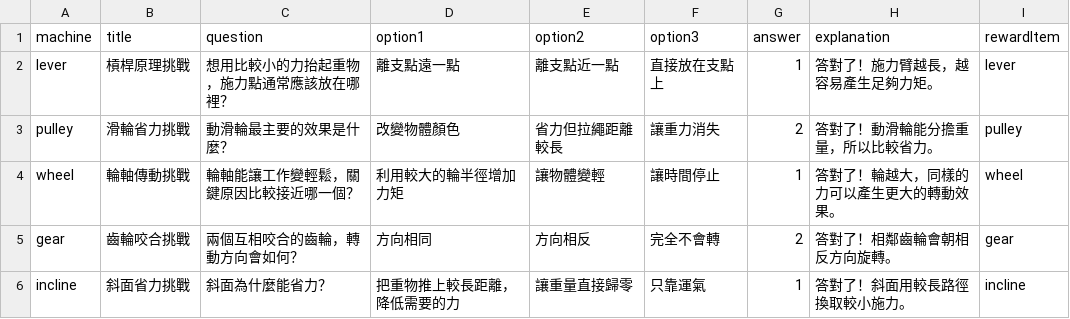
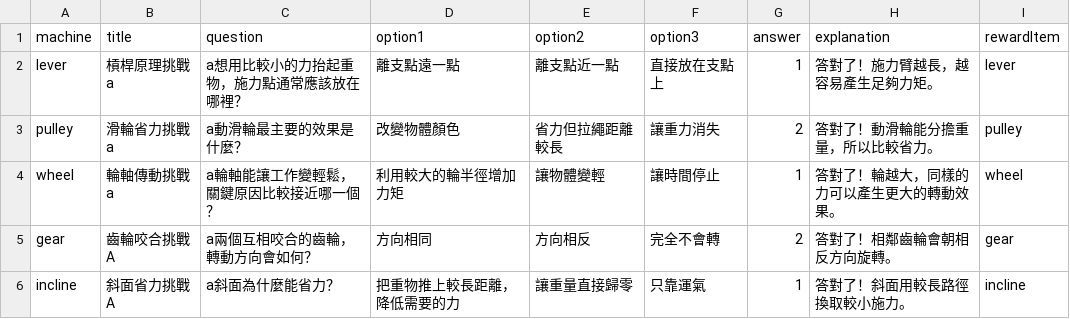
Before and after one commit to milkcoffeemilk/camping, a CSV file: assets/data/physics-quizzes.csv, drawn as a sheet.

Commit message:
Update physics-quizzes.csv

```diff
--- a/assets/data/physics-quizzes.csv
+++ b/assets/data/physics-quizzes.csv
@@ -1,6 +1,6 @@
 machine,title,question,option1,option2,option3,answer,explanation,rewardItem
-lever,槓桿原理挑戰,想用比較小的力抬起重物，施力點通常應該放在哪裡？,離支點遠一點,離支點近一點,直接放在支點上,1,答對了！施力臂越長，越容易產生足夠力矩。,lever
-pulley,滑輪省力挑戰,動滑輪最主要的效果是什麼？,改變物體顏色,省力但拉繩距離較長,讓重力消失,2,答對了！動滑輪能分擔重量，所以比較省力。,pulley
-wheel,輪軸傳動挑戰,輪軸能讓工作變輕鬆，關鍵原因比較接近哪一個？,利用較大的輪半徑增加力矩,讓物體變輕,讓時間停止,1,答對了！輪越大，同樣的力可以產生更大的轉動效果。,wheel
-gear,齒輪咬合挑戰,兩個互相咬合的齒輪，轉動方向會如何？,方向相同,方向相反,完全不會轉,2,答對了！相鄰齒輪會朝相反方向旋轉。,gear
-incline,斜面省力挑戰,斜面為什麼能省力？,把重物推上較長距離，降低需要的力,讓重量直接歸零,只靠運氣,1,答對了！斜面用較長路徑換取較小施力。,incline
+lever,槓桿原理挑戰a,a想用比較小的力抬起重物，施力點通常應該放在哪裡？,離支點遠一點,離支點近一點,直接放在支點上,1,答對了！施力臂越長，越容易產生足夠力矩。,lever
+pulley,滑輪省力挑戰a,a動滑輪最主要的效果是什麼？,改變物體顏色,省力但拉繩距離較長,讓重力消失,2,答對了！動滑輪能分擔重量，所以比較省力。,pulley
+wheel,輪軸傳動挑戰a,a輪軸能讓工作變輕鬆，關鍵原因比較接近哪一個？,利用較大的輪半徑增加力矩,讓物體變輕,讓時間停止,1,答對了！輪越大，同樣的力可以產生更大的轉動效果。,wheel
+gear,齒輪咬合挑戰A,a兩個互相咬合的齒輪，轉動方向會如何？,方向相同,方向相反,完全不會轉,2,答對了！相鄰齒輪會朝相反方向旋轉。,gear
+incline,斜面省力挑戰A,a斜面為什麼能省力？,把重物推上較長距離，降低需要的力,讓重量直接歸零,只靠運氣,1,答對了！斜面用較長路徑換取較小施力。,incline
```
